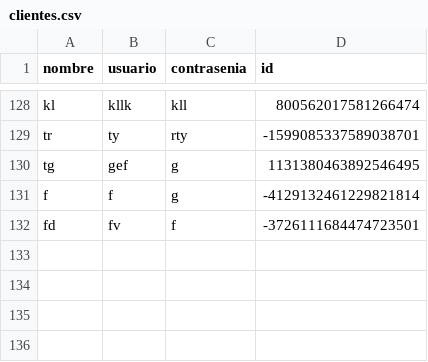
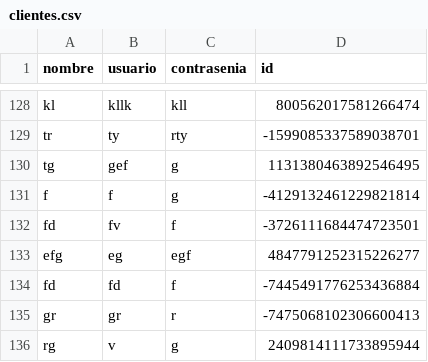
Before and after one commit to joseluis031/patrones_estructurales, a CSV file: clientes.csv, drawn as a sheet; only a part is shown, gaps mark what is left out; the diff names each change by its address in the sheet, - before the commit and + after, or states it on an @@ line.

```diff
--- a/clientes.csv
+++ b/clientes.csv
+row 133: efg | eg | egf | 4847791252315226277
+row 134: fd | fd | f | -7445491776253436884
+row 135: gr | gr | r | -7475068102306600413
+row 136: rg | v | g | 2409814111733895944
```
Also changed, not shown: pedidosnuevos.csv, 3 other files.
